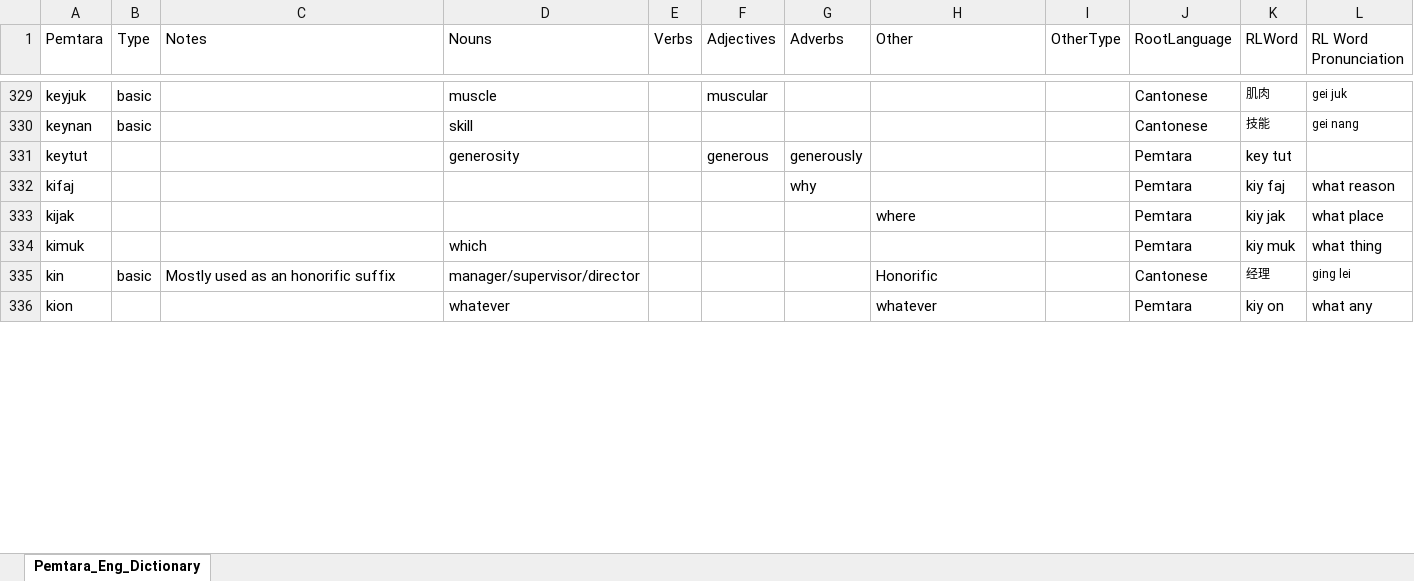
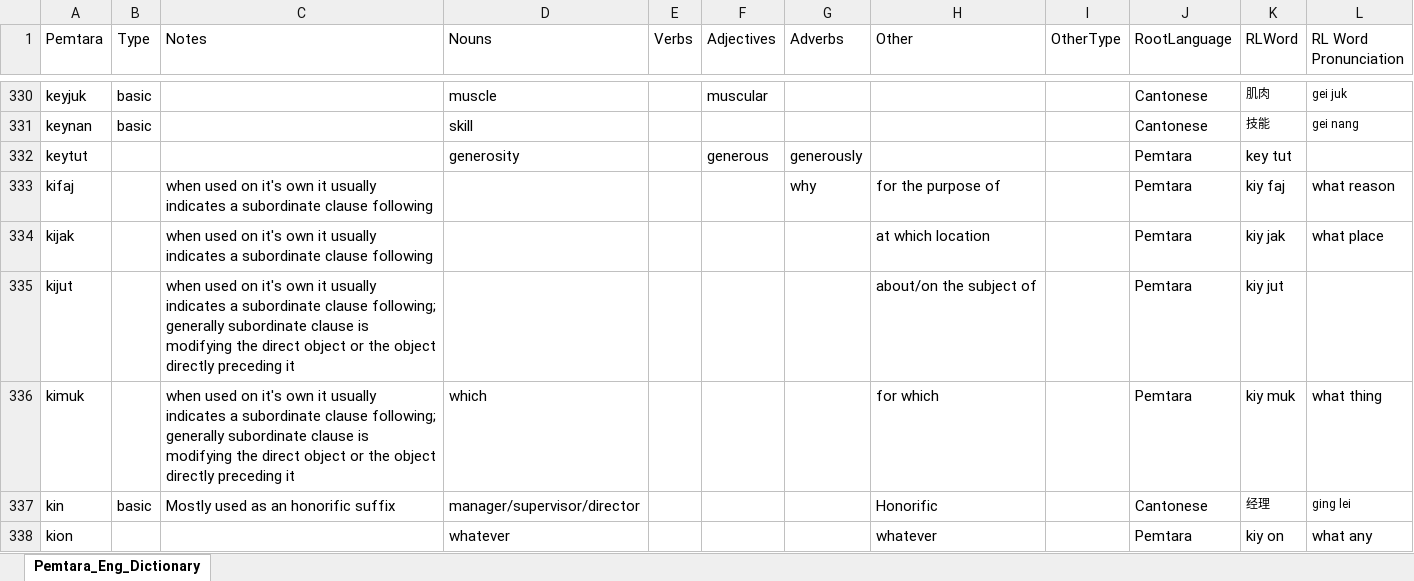
Before and after one commit to brushscape/Orostara-Dictionary, an Excel workbook: files/Pemtara_Eng_Dictionary.xlsx, sheet Pemtara_Eng_Dictionary, drawn as a sheet; only a part is shown, gaps mark what is left out; values as stored, in another font and other column widths than the file's, no borders; table styles not drawn; addresses are those after the commit; the diff covers the shown part only; the diff names each change by its address in the sheet, - before the commit and + after, or states it on an @@ line.

```diff
--- a/files/Pemtara_Eng_Dictionary.xlsx (sheet Pemtara_Eng_Dictionary)
+++ b/files/Pemtara_Eng_Dictionary.xlsx (sheet Pemtara_Eng_Dictionary)
-C333:C334 (Notes): (empty)
+C333:C334 (Notes): when used on it's own it usually indicates a subordinate clause following
-H333 (Other): (empty)
+H333 (Other): for the purpose of
-H334 (Other): where
+H334 (Other): at which location
+row 335: kijut |  | when used on it's own it usually indicates a subordinate clause following; generally subordinate clause is modifying the direct object or the object directly preceding it |  |  |  |  | about/on the subject of |  | Pemtara | kiy jut
-C336 (Notes): (empty)
+C336 (Notes): when used on it's own it usually indicates a subordinate clause following; generally subordinate clause is modifying the direct object or the object directly preceding it
-H336 (Other): (empty)
+H336 (Other): for which
```
Also changed, not shown: 1 added row, 2 removed rows and 13 edited cells elsewhere in this sheet, 2 other files.
